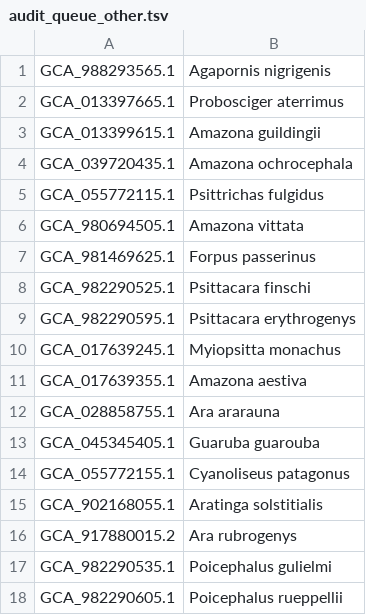
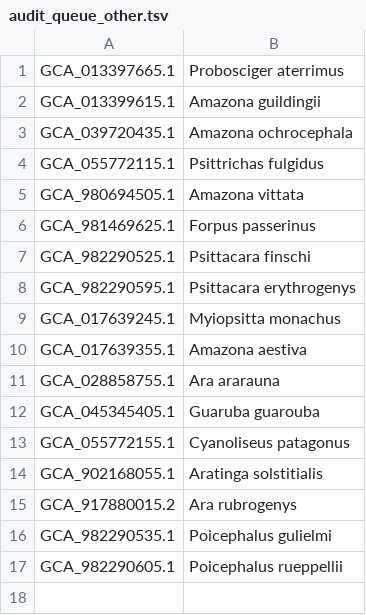
Before and after one commit to redkk123/Parrots, a TSV file: results/phase1_audit/audit_queue_other.tsv, drawn as a sheet; the diff names each change by its address in the sheet, - before the commit and + after, or states it on an @@ line.

```diff
--- a/results/phase1_audit/audit_queue_other.tsv
+++ b/results/phase1_audit/audit_queue_other.tsv
-row 1: GCA_988293565.1 | Agapornis nigrigenis
```
Also changed, not shown: results/phase1_audit/species_genomes.tsv, 7 other files.
